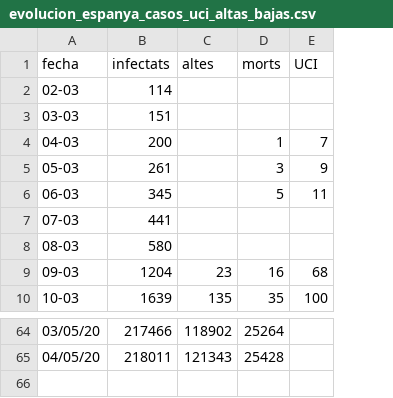
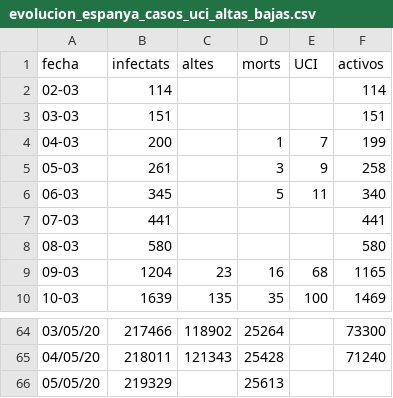
Before and after one commit to nachotronic/covid19, a CSV file: evolucion_espanya_casos_uci_altas_bajas.csv, drawn as a sheet; only a part is shown, gaps mark what is left out; the diff names each change by its address in the sheet, - before the commit and + after, or states it on an @@ line.

Commit message:
Add files via upload

```diff
--- a/evolucion_espanya_casos_uci_altas_bajas.csv
+++ b/evolucion_espanya_casos_uci_altas_bajas.csv
+column F (activos), rows 2-10: 114 | 151 | 199 | 258 | 340 | 441 | 580 | 1165 | 1469; rows 64-65: 73300 | 71240
+row 66: 05/05/20 | 219329 |  | 25613
```
